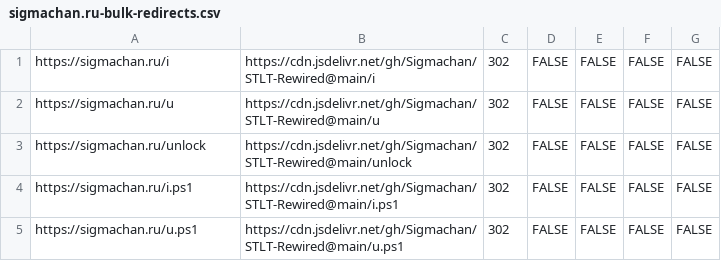
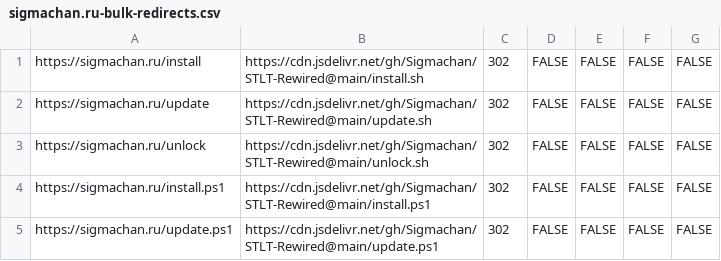
Before and after one commit to Sigmachan/STLT-Rewired, a CSV file: docs/sigmachan.ru-bulk-redirects.csv, drawn as a sheet.

```diff
--- a/docs/sigmachan.ru-bulk-redirects.csv
+++ b/docs/sigmachan.ru-bulk-redirects.csv
@@ -1,5 +1,5 @@
-https://sigmachan.ru/i,https://cdn.jsdelivr.net/gh/Sigmachan/STLT-Rewired@main/i,302,FALSE,FALSE,FALSE,FALSE
-https://sigmachan.ru/u,https://cdn.jsdelivr.net/gh/Sigmachan/STLT-Rewired@main/u,302,FALSE,FALSE,FALSE,FALSE
-https://sigmachan.ru/unlock,https://cdn.jsdelivr.net/gh/Sigmachan/STLT-Rewired@main/unlock,302,FALSE,FALSE,FALSE,FALSE
-https://sigmachan.ru/i.ps1,https://cdn.jsdelivr.net/gh/Sigmachan/STLT-Rewired@main/i.ps1,302,FALSE,FALSE,FALSE,FALSE
-https://sigmachan.ru/u.ps1,https://cdn.jsdelivr.net/gh/Sigmachan/STLT-Rewired@main/u.ps1,302,FALSE,FALSE,FALSE,FALSE
+https://sigmachan.ru/install,https://cdn.jsdelivr.net/gh/Sigmachan/STLT-Rewired@main/install.sh,302,FALSE,FALSE,FALSE,FALSE
+https://sigmachan.ru/update,https://cdn.jsdelivr.net/gh/Sigmachan/STLT-Rewired@main/update.sh,302,FALSE,FALSE,FALSE,FALSE
+https://sigmachan.ru/unlock,https://cdn.jsdelivr.net/gh/Sigmachan/STLT-Rewired@main/unlock.sh,302,FALSE,FALSE,FALSE,FALSE
+https://sigmachan.ru/install.ps1,https://cdn.jsdelivr.net/gh/Sigmachan/STLT-Rewired@main/install.ps1,302,FALSE,FALSE,FALSE,FALSE
+https://sigmachan.ru/update.ps1,https://cdn.jsdelivr.net/gh/Sigmachan/STLT-Rewired@main/update.ps1,302,FALSE,FALSE,FALSE,FALSE
```
Also changed, not shown: 17 other files.
